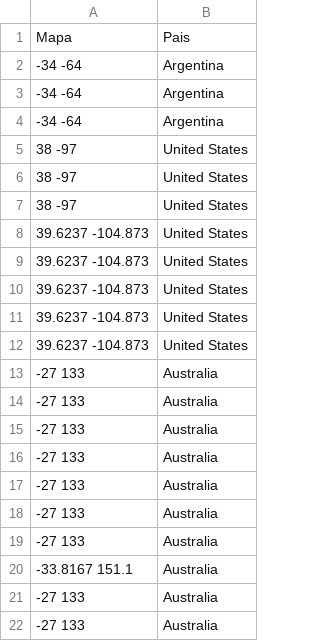
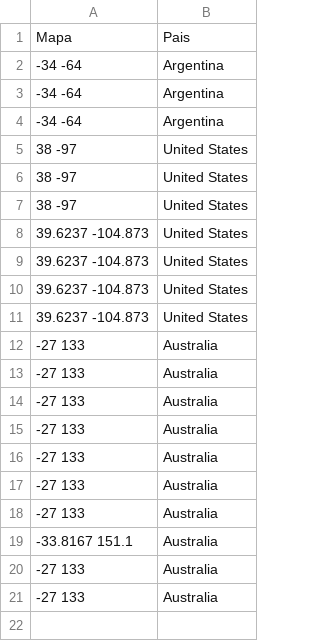
Before and after one commit to mnsantos/redes-tp2, a CSV file: files/www.mq.edu.au_coordenadas.csv, drawn as a sheet; the diff names each change by its address in the sheet, - before the commit and + after, or states it on an @@ line.

```diff
--- a/files/www.mq.edu.au_coordenadas.csv
+++ b/files/www.mq.edu.au_coordenadas.csv
-row 12: 39.6237 -104.873 | United States
```
Also changed, not shown: files/www.kamgu.ru.csv, files/www.mq.edu.au.csv, 3 other files.
